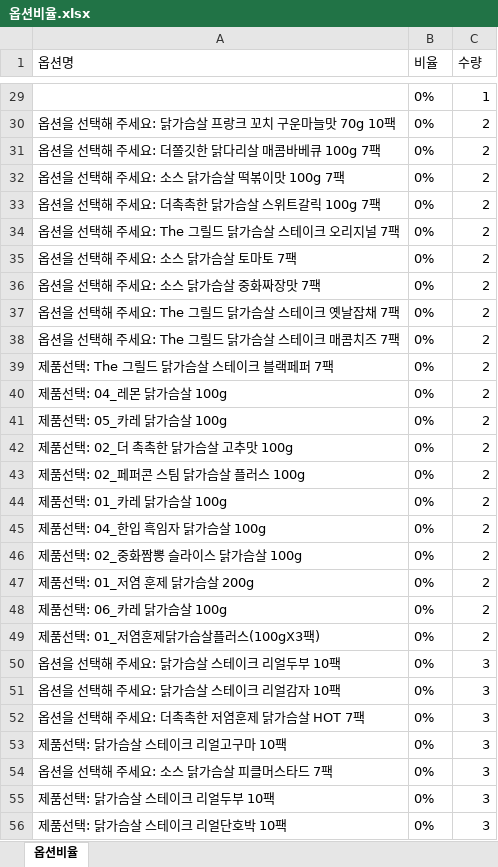
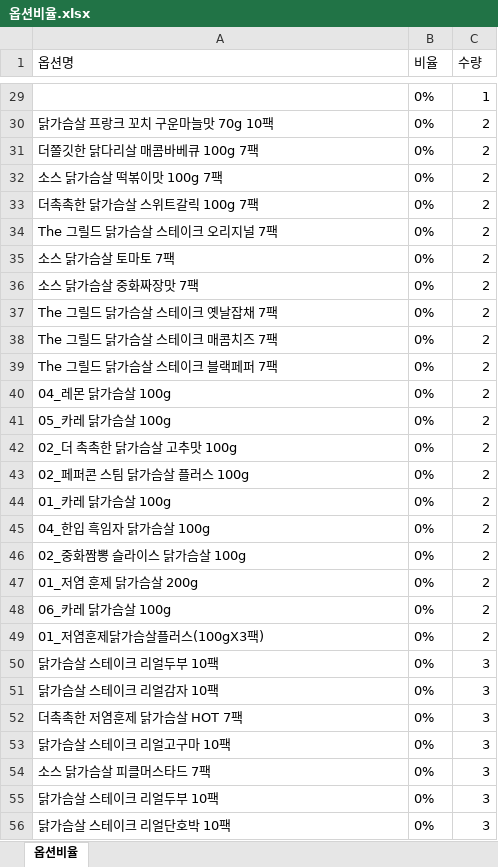
Before and after one commit to Arin4169/Smartdata, an Excel workbook: data/옵션비율.xlsx, sheet 옵션비율, drawn as a sheet; only a part is shown, gaps mark what is left out; values as stored, in another font and other column widths than the file's, no borders; the diff covers the shown part only; the diff names each change by its address in the sheet, - before the commit and + after, or states it on an @@ line.

Commit message:
상품명 수정된 옵션비율 파일 업데이트

```diff
--- a/data/옵션비율.xlsx (sheet 옵션비율)
+++ b/data/옵션비율.xlsx (sheet 옵션비율)
-A30 (옵션명): 옵션을 선택해 주세요: 닭가슴살 프랑크 꼬치 구운마늘맛 70g 10팩
+A30 (옵션명): 닭가슴살 프랑크 꼬치 구운마늘맛 70g 10팩
-A31 (옵션명): 옵션을 선택해 주세요: 더쫄깃한 닭다리살 매콤바베큐 100g 7팩
+A31 (옵션명): 더쫄깃한 닭다리살 매콤바베큐 100g 7팩
-A32 (옵션명): 옵션을 선택해 주세요: 소스 닭가슴살 떡볶이맛 100g 7팩
+A32 (옵션명): 소스 닭가슴살 떡볶이맛 100g 7팩
-A33 (옵션명): 옵션을 선택해 주세요: 더촉촉한 닭가슴살 스위트갈릭 100g 7팩
+A33 (옵션명): 더촉촉한 닭가슴살 스위트갈릭 100g 7팩
-A34 (옵션명): 옵션을 선택해 주세요: The 그릴드 닭가슴살 스테이크 오리지널 7팩
+A34 (옵션명): The 그릴드 닭가슴살 스테이크 오리지널 7팩
-A35 (옵션명): 옵션을 선택해 주세요: 소스 닭가슴살 토마토 7팩
+A35 (옵션명): 소스 닭가슴살 토마토 7팩
-A36 (옵션명): 옵션을 선택해 주세요: 소스 닭가슴살 중화짜장맛 7팩
+A36 (옵션명): 소스 닭가슴살 중화짜장맛 7팩
-A37 (옵션명): 옵션을 선택해 주세요: The 그릴드 닭가슴살 스테이크 옛날잡채 7팩
+A37 (옵션명): The 그릴드 닭가슴살 스테이크 옛날잡채 7팩
-A38 (옵션명): 옵션을 선택해 주세요: The 그릴드 닭가슴살 스테이크 매콤치즈 7팩
+A38 (옵션명): The 그릴드 닭가슴살 스테이크 매콤치즈 7팩
-A39 (옵션명): 제품선택: The 그릴드 닭가슴살 스테이크 블랙페퍼 7팩
+A39 (옵션명): The 그릴드 닭가슴살 스테이크 블랙페퍼 7팩
-A40 (옵션명): 제품선택: 04_레몬 닭가슴살 100g
+A40 (옵션명): 04_레몬 닭가슴살 100g
-A41 (옵션명): 제품선택: 05_카레 닭가슴살 100g
+A41 (옵션명): 05_카레 닭가슴살 100g
-A42 (옵션명): 제품선택: 02_더 촉촉한 닭가슴살 고추맛 100g
+A42 (옵션명): 02_더 촉촉한 닭가슴살 고추맛 100g
-A43 (옵션명): 제품선택: 02_페퍼콘 스팀 닭가슴살 플러스 100g
+A43 (옵션명): 02_페퍼콘 스팀 닭가슴살 플러스 100g
-A44 (옵션명): 제품선택: 01_카레 닭가슴살 100g
+A44 (옵션명): 01_카레 닭가슴살 100g
-A45 (옵션명): 제품선택: 04_한입 흑임자 닭가슴살 100g
+A45 (옵션명): 04_한입 흑임자 닭가슴살 100g
-A46 (옵션명): 제품선택: 02_중화짬뽕 슬라이스 닭가슴살 100g
+A46 (옵션명): 02_중화짬뽕 슬라이스 닭가슴살 100g
-A47 (옵션명): 제품선택: 01_저염 훈제 닭가슴살 200g
+A47 (옵션명): 01_저염 훈제 닭가슴살 200g
-A48 (옵션명): 제품선택: 06_카레 닭가슴살 100g
+A48 (옵션명): 06_카레 닭가슴살 100g
-A49 (옵션명): 제품선택: 01_저염훈제닭가슴살플러스(100gX3팩)
+A49 (옵션명): 01_저염훈제닭가슴살플러스(100gX3팩)
-A50 (옵션명): 옵션을 선택해 주세요: 닭가슴살 스테이크 리얼두부 10팩
+A50 (옵션명): 닭가슴살 스테이크 리얼두부 10팩
-A51 (옵션명): 옵션을 선택해 주세요: 닭가슴살 스테이크 리얼감자 10팩
+A51 (옵션명): 닭가슴살 스테이크 리얼감자 10팩
-A52 (옵션명): 옵션을 선택해 주세요: 더촉촉한 저염훈제 닭가슴살 HOT 7팩
+A52 (옵션명): 더촉촉한 저염훈제 닭가슴살 HOT 7팩
-A53 (옵션명): 제품선택: 닭가슴살 스테이크 리얼고구마 10팩
+A53 (옵션명): 닭가슴살 스테이크 리얼고구마 10팩
-A54 (옵션명): 옵션을 선택해 주세요: 소스 닭가슴살 피클머스타드 7팩
+A54 (옵션명): 소스 닭가슴살 피클머스타드 7팩
-A55 (옵션명): 제품선택: 닭가슴살 스테이크 리얼두부 10팩
+A55 (옵션명): 닭가슴살 스테이크 리얼두부 10팩
-A56 (옵션명): 제품선택: 닭가슴살 스테이크 리얼단호박 10팩
+A56 (옵션명): 닭가슴살 스테이크 리얼단호박 10팩
```
Also changed, not shown: 95 edited cells elsewhere in this sheet.
